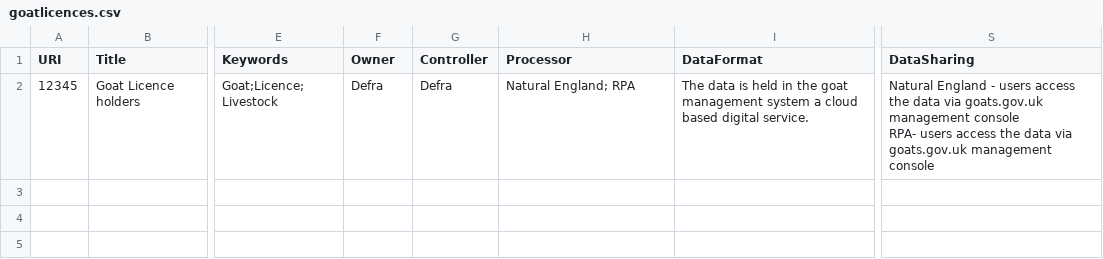
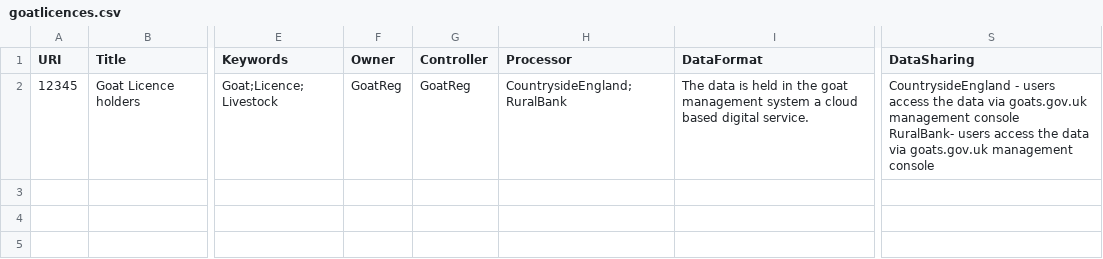
Before and after one commit to andjnewman/PrivacyNoticeExperiment, a CSV file: _data/goatlicences.csv, drawn as a sheet; only a part is shown, gaps mark what is left out; ↵ is a line break in a cell; the diff names each change by its address in the sheet, - before the commit and + after, or states it on an @@ line.

Commit message:
Update goatlicences.csv

```diff
--- a/_data/goatlicences.csv
+++ b/_data/goatlicences.csv
-F2 (Owner): Defra
+F2 (Owner): GoatReg
-G2 (Controller): Defra
+G2 (Controller): GoatReg
-H2 (Processor): Natural England; RPA
+H2 (Processor): CountrysideEngland; RuralBank
-S2 (DataSharing): Natural England - users access the data via goats.gov.uk management console ↵ RPA- users access…
+S2 (DataSharing): CountrysideEngland - users access the data via goats.gov.uk management console ↵ RuralBank- users access…
```
